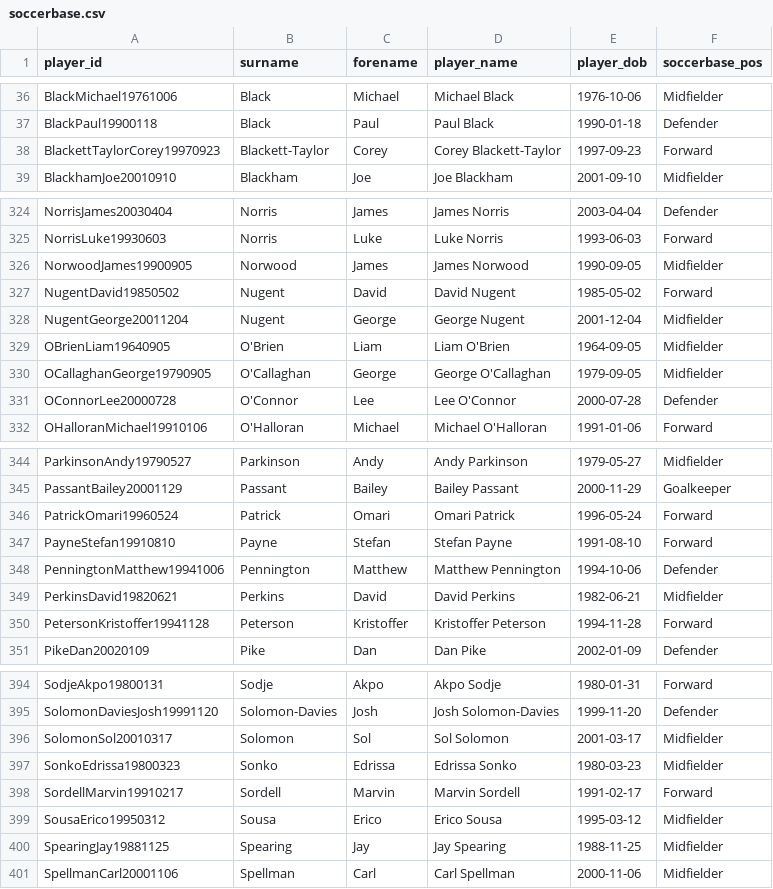
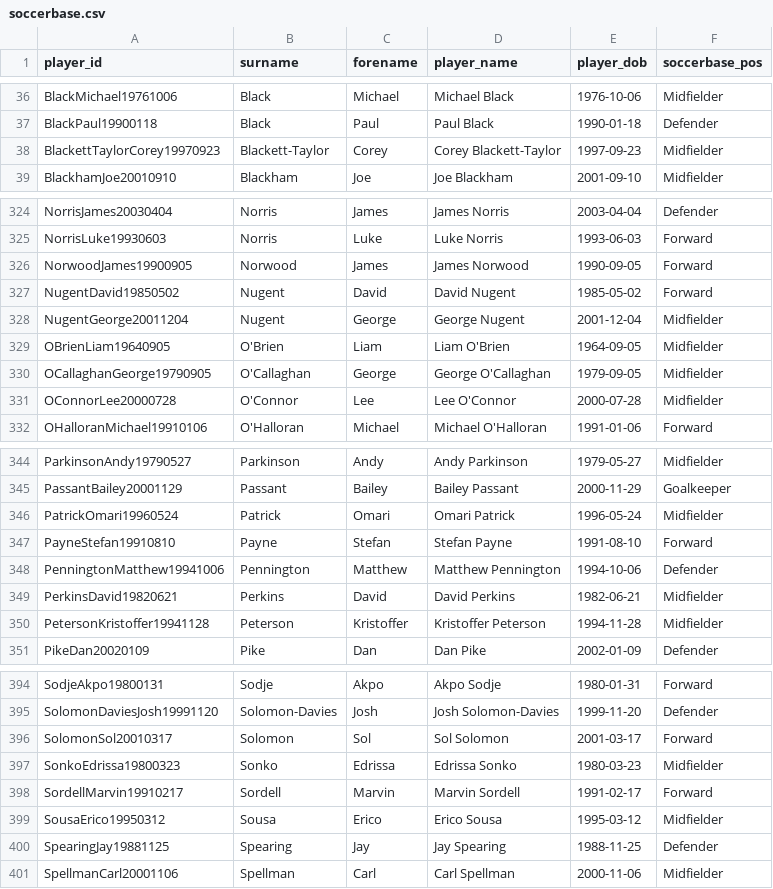
Before and after one commit to petebrown/wrangle-player-positions, a CSV file: output/soccerbase.csv, drawn as a sheet; only a part is shown, gaps mark what is left out; the diff covers the shown part only.

```diff
--- a/output/soccerbase.csv
+++ b/output/soccerbase.csv
@@ -37,3 +37,3 @@ BlackMichael19761006,Black,Michael,Michael Black,1976-10-06,Midfielder
 BlackPaul19900118,Black,Paul,Paul Black,1990-01-18,Defender
-BlackettTaylorCorey19970923,Blackett-Taylor,Corey,Corey Blackett-Taylor,1997-09-23,Forward
+BlackettTaylorCorey19970923,Blackett-Taylor,Corey,Corey Blackett-Taylor,1997-09-23,Midfielder
 BlackhamJoe20010910,Blackham,Joe,Joe Blackham,2001-09-10,Midfielder
@@ -325,3 +325,3 @@ NorrisJames20030404,Norris,James,James Norris,2003-04-04,Defender
 NorrisLuke19930603,Norris,Luke,Luke Norris,1993-06-03,Forward
-NorwoodJames19900905,Norwood,James,James Norwood,1990-09-05,Midfielder
+NorwoodJames19900905,Norwood,James,James Norwood,1990-09-05,Forward
 NugentDavid19850502,Nugent,David,David Nugent,1985-05-02,Forward
@@ -330,3 +330,3 @@ OBrienLiam19640905,O'Brien,Liam,Liam O'Brien,1964-09-05,Midfielder
 OCallaghanGeorge19790905,O'Callaghan,George,George O'Callaghan,1979-09-05,Midfielder
-OConnorLee20000728,O'Connor,Lee,Lee O'Connor,2000-07-28,Defender
+OConnorLee20000728,O'Connor,Lee,Lee O'Connor,2000-07-28,Midfielder
 OHalloranMichael19910106,O'Halloran,Michael,Michael O'Halloran,1991-01-06,Forward
@@ -345,3 +345,3 @@ ParkinsonAndy19790527,Parkinson,Andy,Andy Parkinson,1979-05-27,Midfielder
 PassantBailey20001129,Passant,Bailey,Bailey Passant,2000-11-29,Goalkeeper
-PatrickOmari19960524,Patrick,Omari,Omari Patrick,1996-05-24,Forward
+PatrickOmari19960524,Patrick,Omari,Omari Patrick,1996-05-24,Midfielder
 PayneStefan19910810,Payne,Stefan,Stefan Payne,1991-08-10,Forward
@@ -349,3 +349,3 @@ PenningtonMatthew19941006,Pennington,Matthew,Matthew Pennington,1994-10-06,Defen
 PerkinsDavid19820621,Perkins,David,David Perkins,1982-06-21,Midfielder
-PetersonKristoffer19941128,Peterson,Kristoffer,Kristoffer Peterson,1994-11-28,Forward
+PetersonKristoffer19941128,Peterson,Kristoffer,Kristoffer Peterson,1994-11-28,Midfielder
 PikeDan20020109,Pike,Dan,Dan Pike,2002-01-09,Defender
@@ -395,3 +395,3 @@ SodjeAkpo19800131,Sodje,Akpo,Akpo Sodje,1980-01-31,Forward
 SolomonDaviesJosh19991120,Solomon-Davies,Josh,Josh Solomon-Davies,1999-11-20,Defender
-SolomonSol20010317,Solomon,Sol,Sol Solomon,2001-03-17,Midfielder
+SolomonSol20010317,Solomon,Sol,Sol Solomon,2001-03-17,Forward
 SonkoEdrissa19800323,Sonko,Edrissa,Edrissa Sonko,1980-03-23,Midfielder
@@ -399,3 +399,3 @@ SordellMarvin19910217,Sordell,Marvin,Marvin Sordell,1991-02-17,Forward
 SousaErico19950312,Sousa,Erico,Erico Sousa,1995-03-12,Midfielder
-SpearingJay19881125,Spearing,Jay,Jay Spearing,1988-11-25,Midfielder
+SpearingJay19881125,Spearing,Jay,Jay Spearing,1988-11-25,Defender
 SpellmanCarl20001106,Spellman,Carl,Carl Spellman,2000-11-06,Midfielder
```
Also changed, not shown: 9 edited cells elsewhere in this file, output/player-positions.csv, output/transfermarkt.csv, 2 other files.
